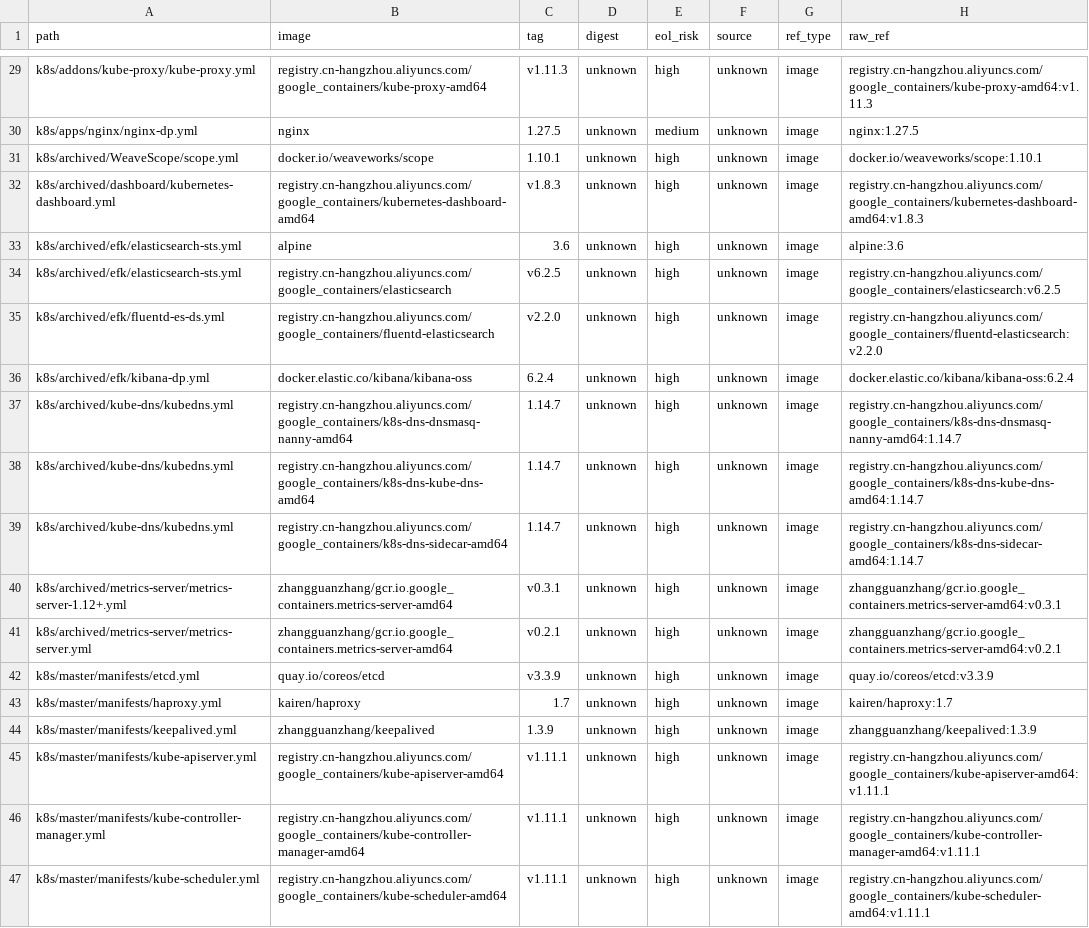
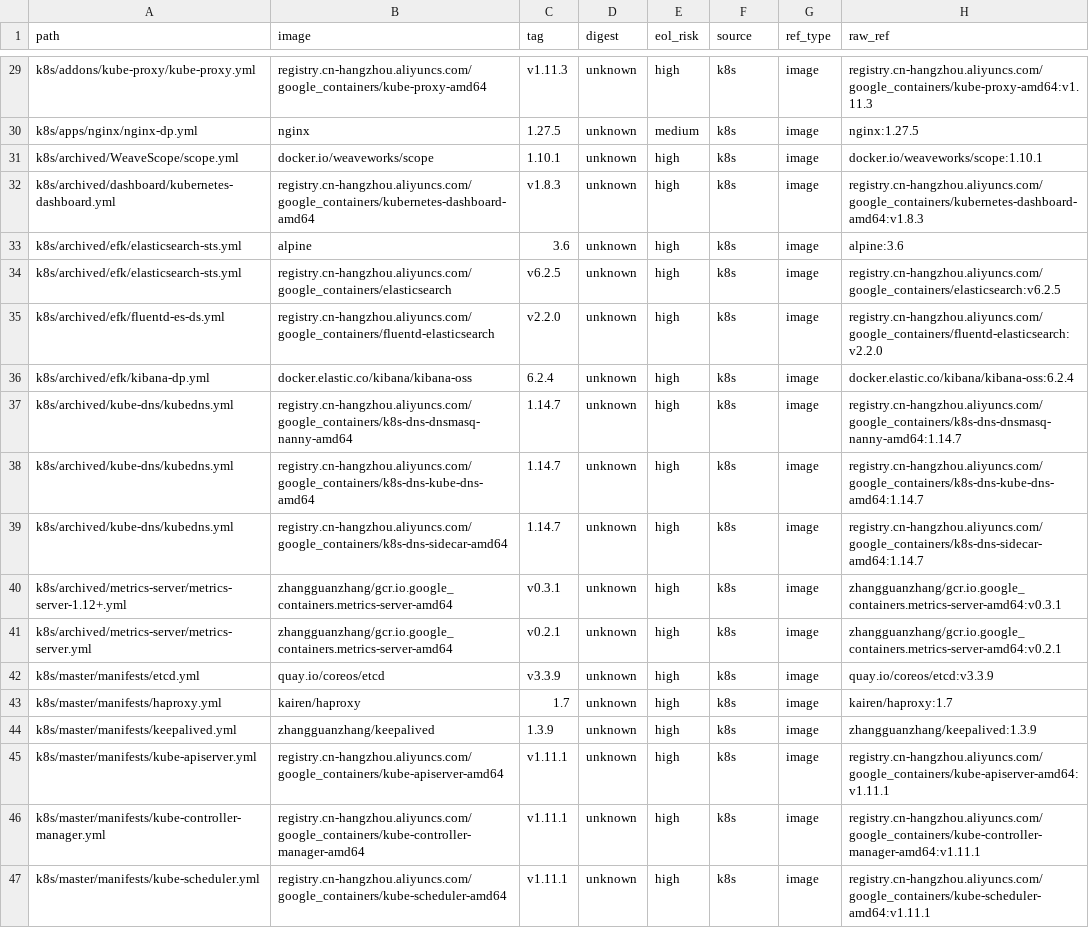
Before and after one commit to a307582707/TomYang, a CSV file: docs/audits/image-inventory.csv, drawn as a sheet; only a part is shown, gaps mark what is left out; the diff covers the shown part only; the diff names each change by its address in the sheet, - before the commit and + after, or states it on an @@ line.

```diff
--- a/docs/audits/image-inventory.csv
+++ b/docs/audits/image-inventory.csv
-F29:F47 (source): unknown
+F29:F47 (source): k8s
```
Also changed, not shown: 49 edited cells elsewhere in this file, 2 other files.
